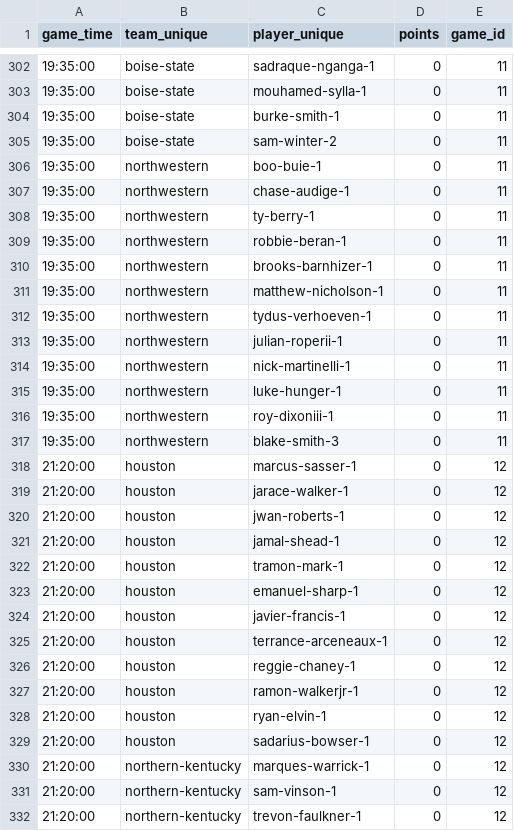
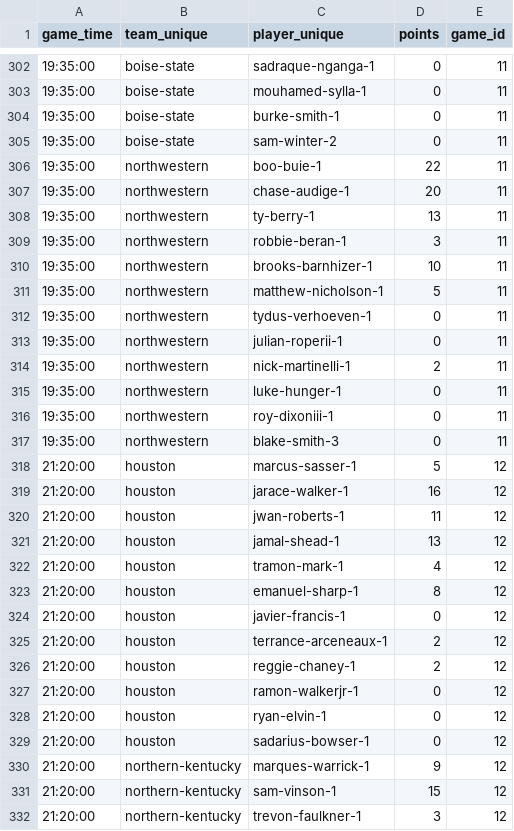
Before and after one commit to mitchell-brooks/fantasy-bracket, a CSV file: data/2023-03-16-game-scoring-2023-ncaa-tournament.csv, drawn as a sheet; only a part is shown, gaps mark what is left out; the diff covers the shown part only.

```diff
--- a/data/2023-03-16-game-scoring-2023-ncaa-tournament.csv
+++ b/data/2023-03-16-game-scoring-2023-ncaa-tournament.csv
@@ -305,11 +305,11 @@ game_time,team_unique,player_unique,points,game_id
 19:35:00,boise-state,sam-winter-2,0,11
-19:35:00,northwestern,boo-buie-1,0,11
-19:35:00,northwestern,chase-audige-1,0,11
-19:35:00,northwestern,ty-berry-1,0,11
-19:35:00,northwestern,robbie-beran-1,0,11
-19:35:00,northwestern,brooks-barnhizer-1,0,11
-19:35:00,northwestern,matthew-nicholson-1,0,11
+19:35:00,northwestern,boo-buie-1,22,11
+19:35:00,northwestern,chase-audige-1,20,11
+19:35:00,northwestern,ty-berry-1,13,11
+19:35:00,northwestern,robbie-beran-1,3,11
+19:35:00,northwestern,brooks-barnhizer-1,10,11
+19:35:00,northwestern,matthew-nicholson-1,5,11
 19:35:00,northwestern,tydus-verhoeven-1,0,11
 19:35:00,northwestern,julian-roperii-1,0,11
-19:35:00,northwestern,nick-martinelli-1,0,11
+19:35:00,northwestern,nick-martinelli-1,2,11
 19:35:00,northwestern,luke-hunger-1,0,11
@@ -317,11 +317,11 @@ game_time,team_unique,player_unique,points,game_id
 19:35:00,northwestern,blake-smith-3,0,11
-21:20:00,houston,marcus-sasser-1,0,12
-21:20:00,houston,jarace-walker-1,0,12
-21:20:00,houston,jwan-roberts-1,0,12
-21:20:00,houston,jamal-shead-1,0,12
-21:20:00,houston,tramon-mark-1,0,12
-21:20:00,houston,emanuel-sharp-1,0,12
+21:20:00,houston,marcus-sasser-1,5,12
+21:20:00,houston,jarace-walker-1,16,12
+21:20:00,houston,jwan-roberts-1,11,12
+21:20:00,houston,jamal-shead-1,13,12
+21:20:00,houston,tramon-mark-1,4,12
+21:20:00,houston,emanuel-sharp-1,8,12
 21:20:00,houston,javier-francis-1,0,12
-21:20:00,houston,terrance-arceneaux-1,0,12
-21:20:00,houston,reggie-chaney-1,0,12
+21:20:00,houston,terrance-arceneaux-1,2,12
+21:20:00,houston,reggie-chaney-1,2,12
 21:20:00,houston,ramon-walkerjr-1,0,12
@@ -329,4 +329,4 @@ game_time,team_unique,player_unique,points,game_id
 21:20:00,houston,sadarius-bowser-1,0,12
-21:20:00,northern-kentucky,marques-warrick-1,0,12
-21:20:00,northern-kentucky,sam-vinson-1,0,12
-21:20:00,northern-kentucky,trevon-faulkner-1,0,12
+21:20:00,northern-kentucky,marques-warrick-1,9,12
+21:20:00,northern-kentucky,sam-vinson-1,15,12
+21:20:00,northern-kentucky,trevon-faulkner-1,3,12
```
Also changed, not shown: 101 edited cells elsewhere in this file, 10 other files.
